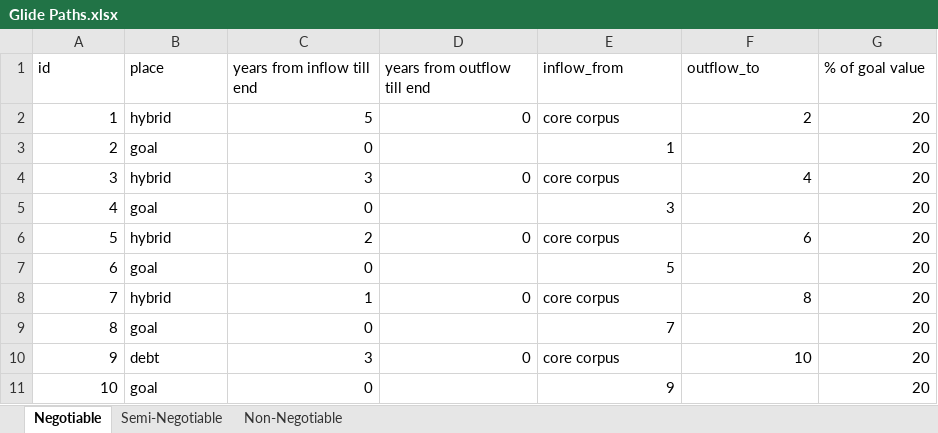
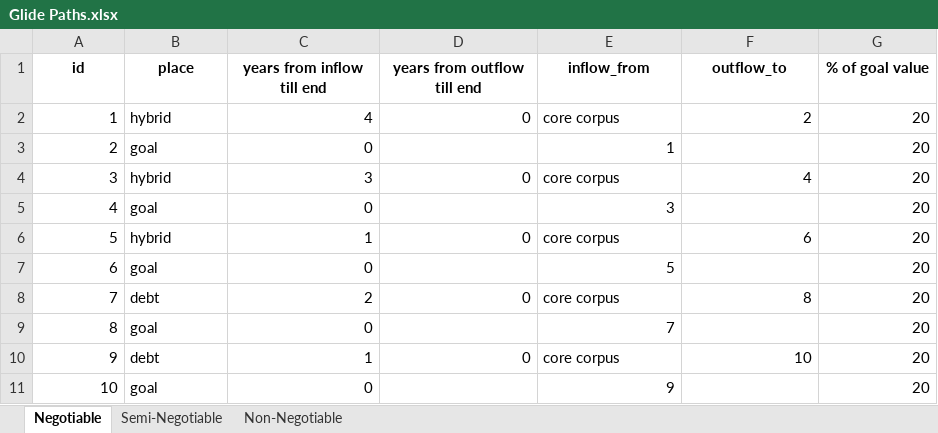
Before and after one commit to punit-work/FinancialPlanning, an Excel workbook: Glide Paths.xlsx, sheet Negotiable, drawn as a sheet; values as stored, in another font and other column widths than the file's, no borders; the diff names each change by its address in the sheet, - before the commit and + after, or states it on an @@ line.

```diff
--- a/Glide Paths.xlsx (sheet Negotiable)
+++ b/Glide Paths.xlsx (sheet Negotiable)
@@ A1:G1 bold: off → on, alignment: left → center @@
-C2 (years from inflow till end): 5
+C2 (years from inflow till end): 4
-C6 (years from inflow till end): 2
+C6 (years from inflow till end): 1
-B8 (place): hybrid
+B8 (place): debt
-C8 (years from inflow till end): 1
+C8 (years from inflow till end): 2
-C10 (years from inflow till end): 3
+C10 (years from inflow till end): 1
```
Also changed, not shown: sheet Semi-Negotiable, sheet Non-Negotiable.
